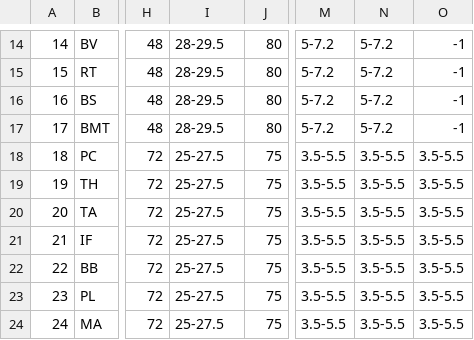
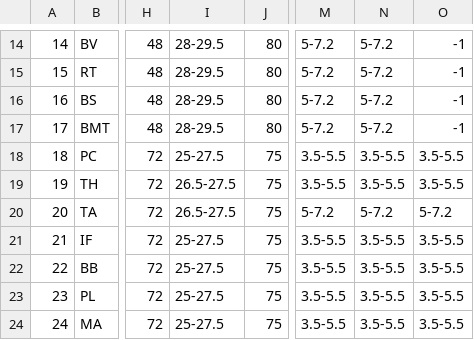
Before and after one commit to pp-4braintech/scp-project, a CSV file: organismos_conf.csv, drawn as a sheet; only a part is shown, gaps mark what is left out; the diff names each change by its address in the sheet, - before the commit and + after, or states it on an @@ line.

```diff
--- a/organismos_conf.csv
+++ b/organismos_conf.csv
-I19:I20: 25-27.5
+I19:I20: 26.5-27.5
-M20: 3.5-5.5
+M20: 5-7.2
-N20: 3.5-5.5
+N20: 5-7.2
-O20: 3.5-5.5
+O20: 5-7.2
```
